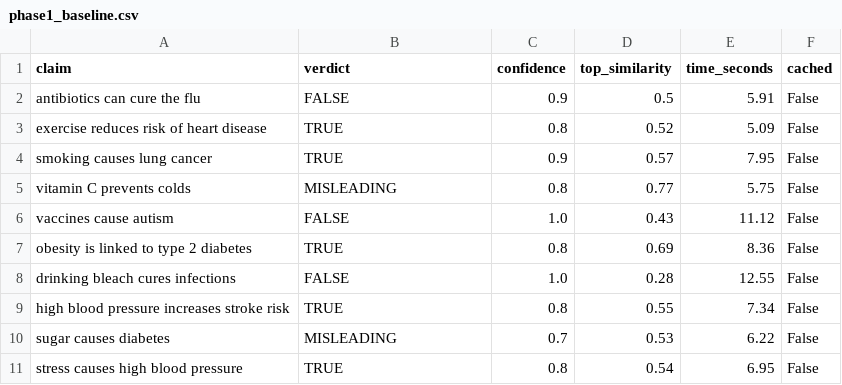
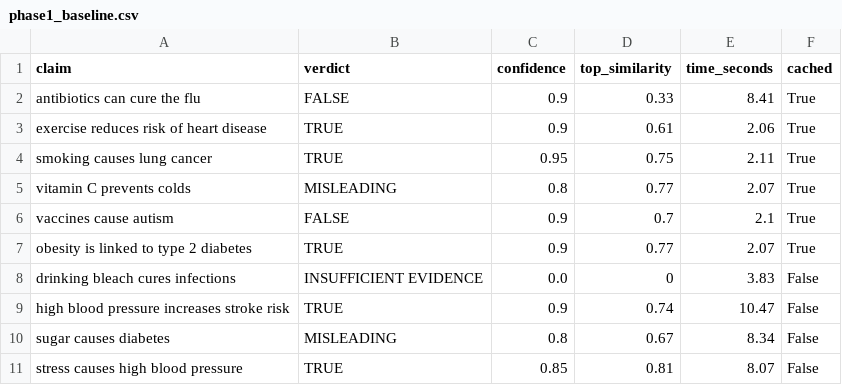
Before and after one commit to MananBabbar07/ClearVoice, a CSV file: phase1_baseline.csv, drawn as a sheet.

```diff
--- a/phase1_baseline.csv
+++ b/phase1_baseline.csv
@@ -1,11 +1,11 @@
 claim,verdict,confidence,top_similarity,time_seconds,cached
-antibiotics can cure the flu,FALSE,0.9,0.5,5.91,False
-exercise reduces risk of heart disease,TRUE,0.8,0.52,5.09,False
-smoking causes lung cancer,TRUE,0.9,0.57,7.95,False
-vitamin C prevents colds,MISLEADING,0.8,0.77,5.75,False
-vaccines cause autism,FALSE,1.0,0.43,11.12,False
-obesity is linked to type 2 diabetes,TRUE,0.8,0.69,8.36,False
-drinking bleach cures infections,FALSE,1.0,0.28,12.55,False
-high blood pressure increases stroke risk,TRUE,0.8,0.55,7.34,False
-sugar causes diabetes,MISLEADING,0.7,0.53,6.22,False
-stress causes high blood pressure,TRUE,0.8,0.54,6.95,False
+antibiotics can cure the flu,FALSE,0.9,0.33,8.41,True
+exercise reduces risk of heart disease,TRUE,0.9,0.61,2.06,True
+smoking causes lung cancer,TRUE,0.95,0.75,2.11,True
+vitamin C prevents colds,MISLEADING,0.8,0.77,2.07,True
+vaccines cause autism,FALSE,0.9,0.7,2.1,True
+obesity is linked to type 2 diabetes,TRUE,0.9,0.77,2.07,True
+drinking bleach cures infections,INSUFFICIENT EVIDENCE,0.0,0,3.83,False
+high blood pressure increases stroke risk,TRUE,0.9,0.74,10.47,False
+sugar causes diabetes,MISLEADING,0.8,0.67,8.34,False
+stress causes high blood pressure,TRUE,0.85,0.81,8.07,False
```
Also changed, not shown: 3 other files.
